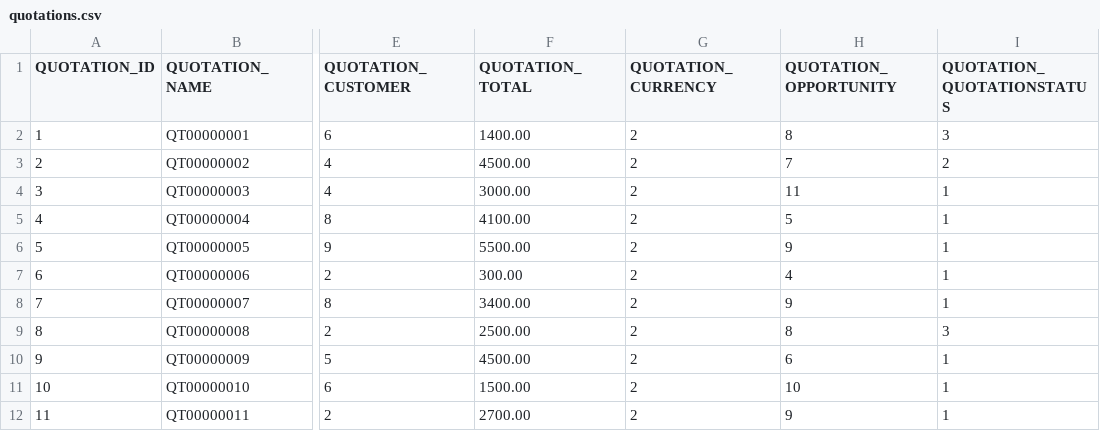
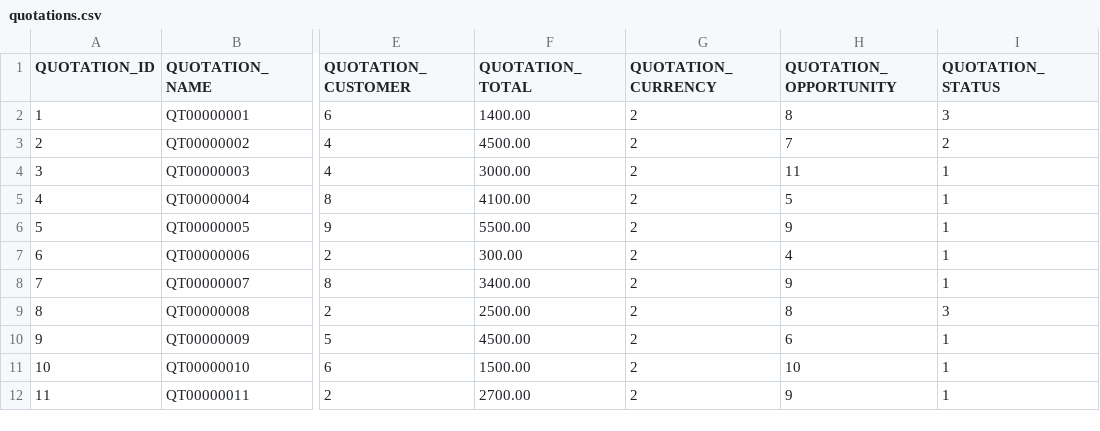
Before and after one commit to codbex/codbex-hermes-data-sample, a CSV file: codbex-hermes-data-sample/quotations.csv, drawn as a sheet; only a part is shown, gaps mark what is left out; the diff names each change by its address in the sheet, - before the commit and + after, or states it on an @@ line.

Commit message:
fix: Quotation statuses

```diff
--- a/codbex-hermes-data-sample/quotations.csv
+++ b/codbex-hermes-data-sample/quotations.csv
-I1: QUOTATION_QUOTATIONSTATUS
+I1: QUOTATION_STATUS
```
Also changed, not shown: 1 other file.
